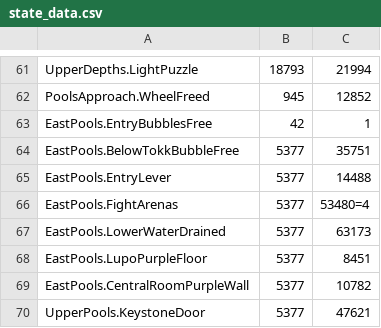
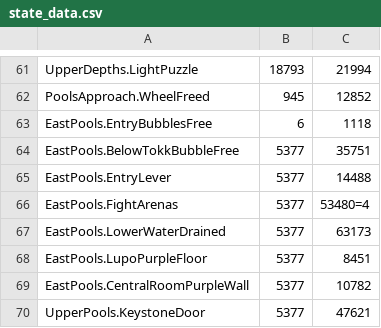
Before and after one commit to ori-community/wotw-seedgen, a CSV file: state_data.csv, drawn as a sheet; only a part is shown, gaps mark what is left out.

Commit message:
I should fix this huh

```diff
--- a/state_data.csv
+++ b/state_data.csv
@@ -62,3 +62,3 @@ UpperDepths.LightPuzzle, 18793, 21994
 PoolsApproach.WheelFreed, 945, 12852
-EastPools.EntryBubblesFree, 42, 1
+EastPools.EntryBubblesFree, 6, 1118
 EastPools.BelowTokkBubbleFree, 5377, 35751
```
